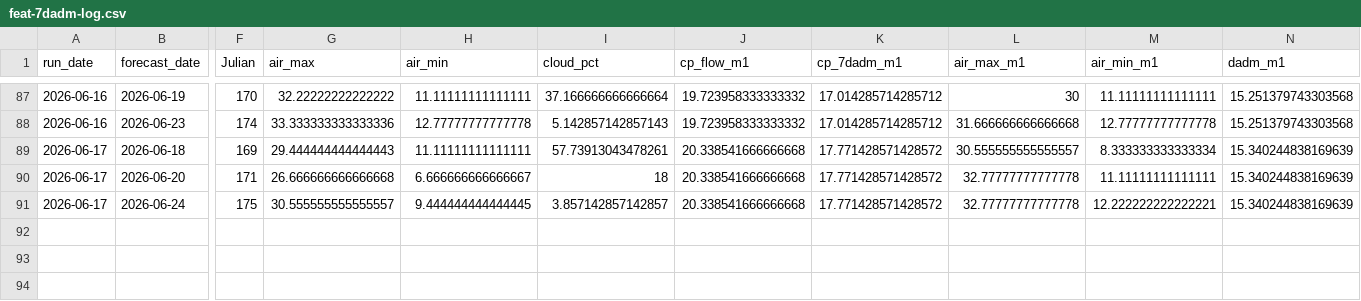
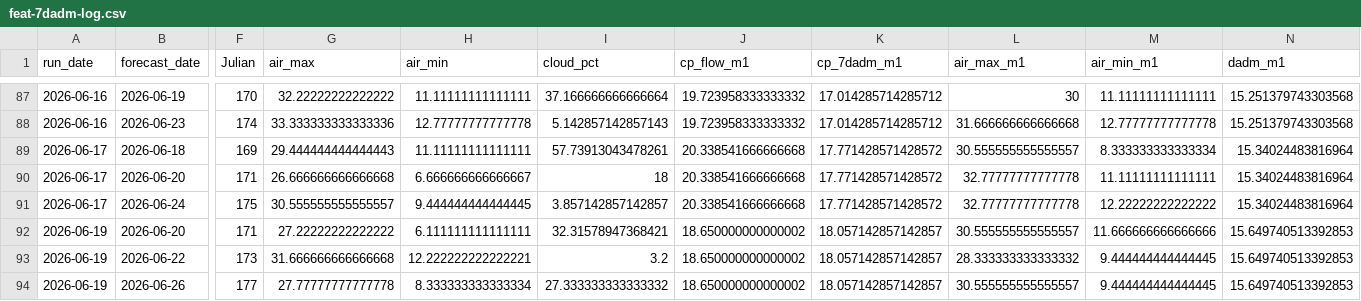
Before and after one commit to FlowWest/whychusModel, a CSV file: output/feat-7dadm-log.csv, drawn as a sheet; only a part is shown, gaps mark what is left out; rows hold the shown columns only; the diff names each change by its address in the sheet, - before the commit and + after, or states it on an @@ line.

```diff
--- a/output/feat-7dadm-log.csv
+++ b/output/feat-7dadm-log.csv
-N89:N91 (dadm_m1): 15.340244838169639
+N89:N91 (dadm_m1): 15.34024483816964
-M91 (air_min_m1): 12.222222222222221
+M91 (air_min_m1): 12.22222222222222
+row 92: 2026-06-19 | 2026-06-20 | 171 | 27.22222222222222 | 6.111111111111111 | 32.31578947368421 | 18.650000000000002 | 18.057142857142857 | 30.555555555555557 | 11.666666666666666 | 15.649740513392853
+row 93: 2026-06-19 | 2026-06-22 | 173 | 31.666666666666668 | 12.222222222222221 | 3.2 | 18.650000000000002 | 18.057142857142857 | 28.333333333333332 | 9.444444444444445 | 15.649740513392853
+row 94: 2026-06-19 | 2026-06-26 | 177 | 27.77777777777778 | 8.333333333333334 | 27.333333333333332 | 18.650000000000002 | 18.057142857142857 | 30.555555555555557 | 9.444444444444445 | 15.649740513392853
```
Also changed, not shown: output/feat-tmax-log.csv, output/instream-forecast-log.csv, 1 other file.
